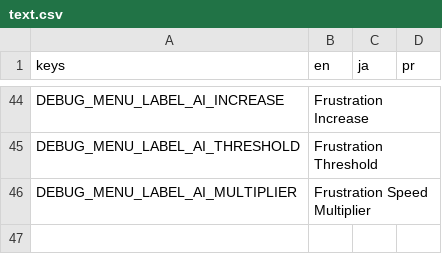
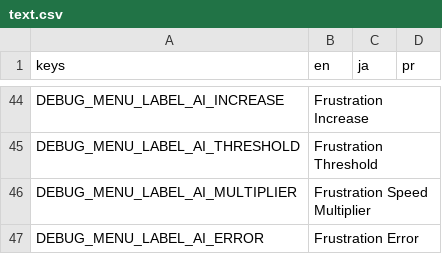
Before and after one commit to swashdev/redot-pong, a CSV file: localization/text.csv, drawn as a sheet; only a part is shown, gaps mark what is left out; the diff names each change by its address in the sheet, - before the commit and + after, or states it on an @@ line.

Commit message:
Add a debug setting for frustrated AI errors.
Rather than the AI's error level being determined by the ball's radius,
it will be set by a variable `frustration_error`, which can be
configured in the debug menu.

```diff
--- a/localization/text.csv
+++ b/localization/text.csv
+row 47: DEBUG_MENU_LABEL_AI_ERROR | Frustration Error
```
Also changed, not shown: 4 other files.
